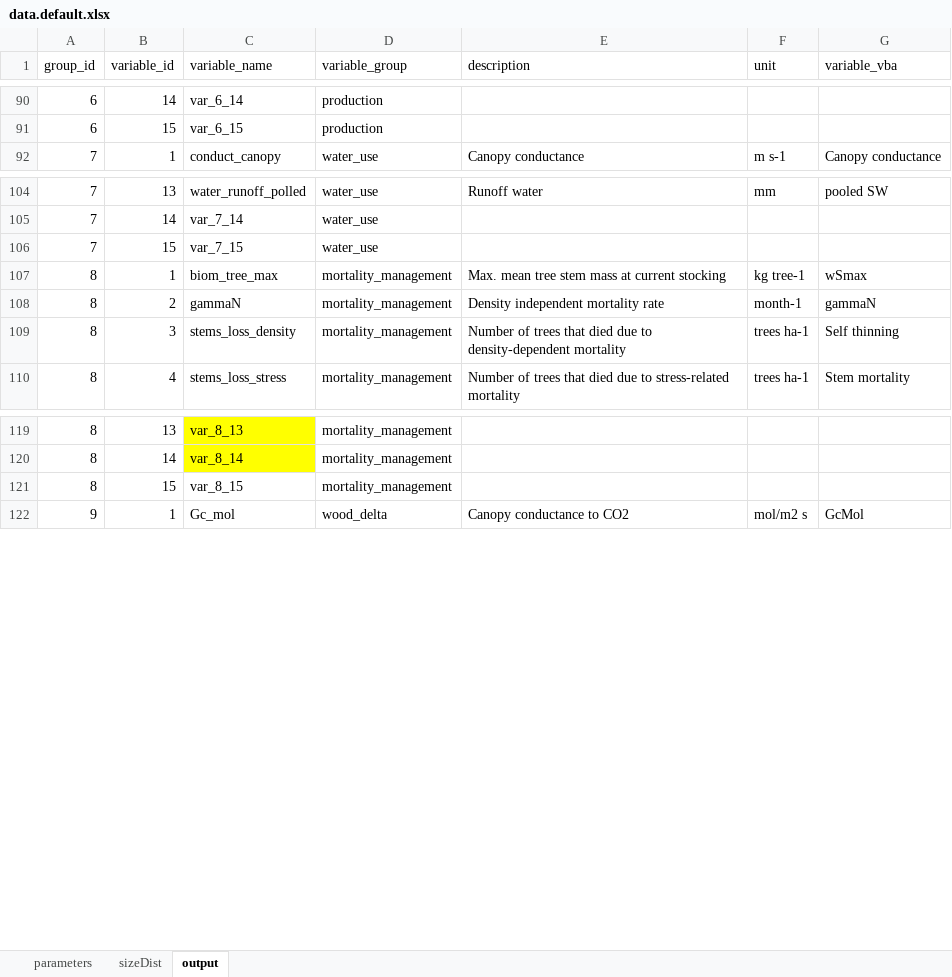
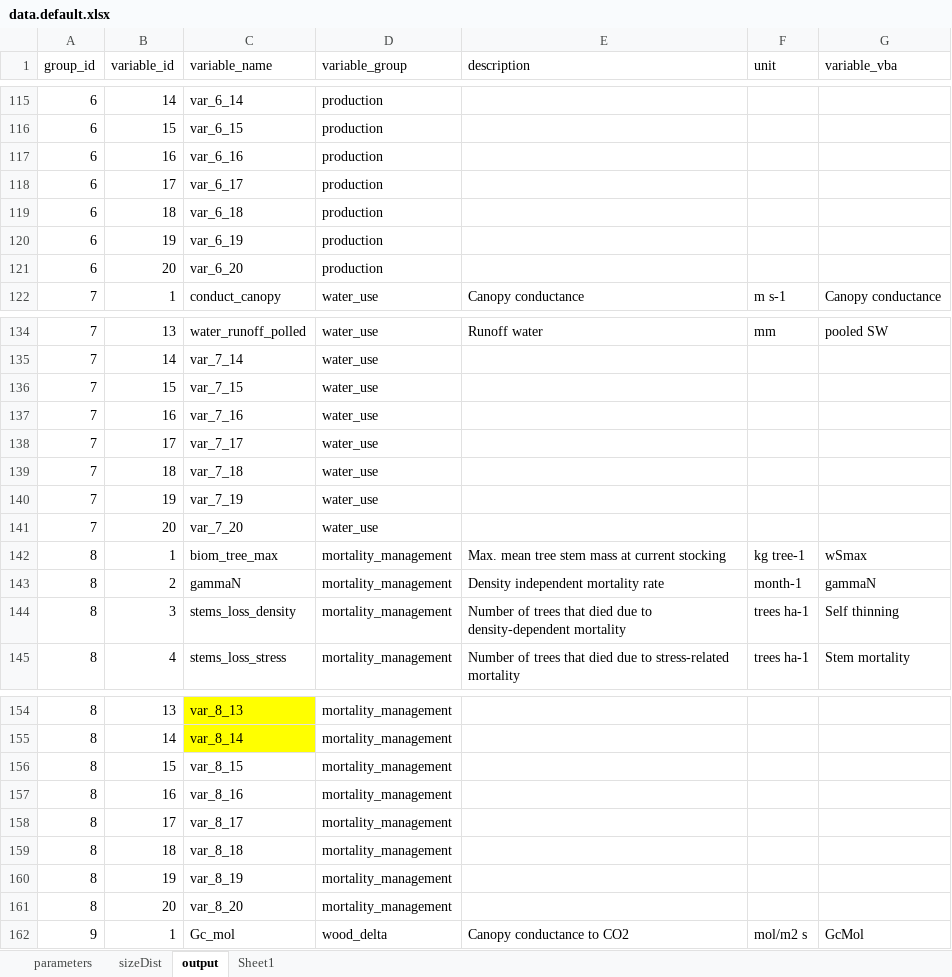
Before and after one commit to trotsiuk/r3PG, an Excel workbook: data-raw/data.default.xlsx, sheet output, drawn as a sheet; only a part is shown, gaps mark what is left out; values as stored, in another font and other column widths than the file's, no borders; the diff covers the shown part only; the diff names each change by its address in the sheet, - before the commit and + after, or states it on an @@ line.

Commit message:
increasing the output dimentions to 20 per group

```diff
--- a/data-raw/data.default.xlsx (sheet output)
+++ b/data-raw/data.default.xlsx (sheet output)
+sheet tab: Sheet1
+row 117: 6 | 16 | var_6_16 | production
+row 118: 6 | 17 | var_6_17 | production
+row 119: 6 | 18 | var_6_18 | production
+row 120: 6 | 19 | var_6_19 | production
+row 121: 6 | 20 | var_6_20 | production
+row 137: 7 | 16 | var_7_16 | water_use
+row 138: 7 | 17 | var_7_17 | water_use
+row 139: 7 | 18 | var_7_18 | water_use
+row 140: 7 | 19 | var_7_19 | water_use
+row 141: 7 | 20 | var_7_20 | water_use
+row 157: 8 | 16 | var_8_16 | mortality_management
+row 158: 8 | 17 | var_8_17 | mortality_management
+row 159: 8 | 18 | var_8_18 | mortality_management
+row 160: 8 | 19 | var_8_19 | mortality_management
+row 161: 8 | 20 | var_8_20 | mortality_management
```
Also changed, not shown: 40 added rows and 3 edited cells elsewhere in this sheet, 7 other files.
